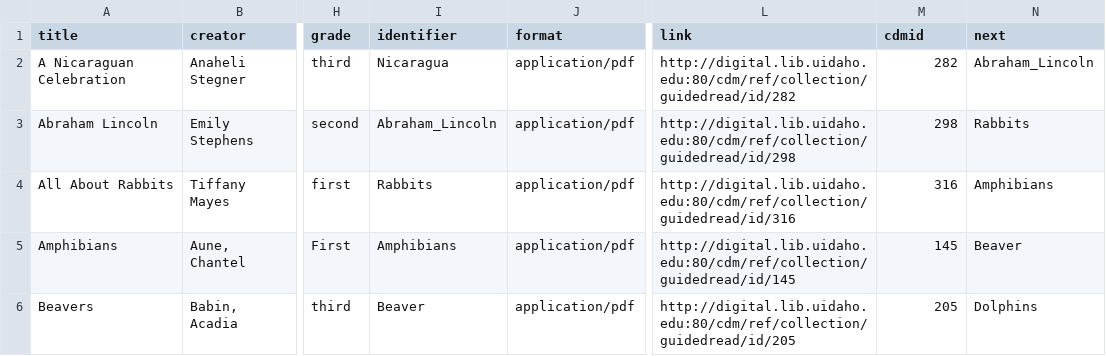
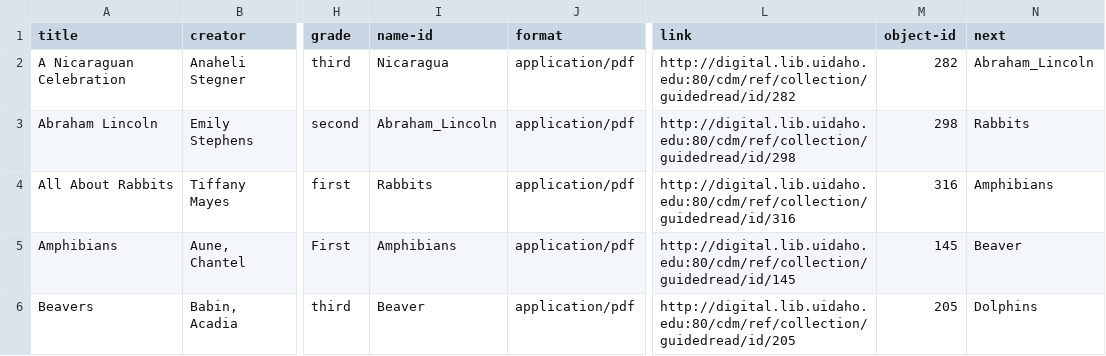
Before and after one commit to uidaholib/jekyll-collection, a CSV file: _data/metadata.csv, drawn as a sheet; only a part is shown, gaps mark what is left out; the diff names each change by its address in the sheet, - before the commit and + after, or states it on an @@ line.

```diff
--- a/_data/metadata.csv
+++ b/_data/metadata.csv
-I1: identifier
+I1: name-id
-M1: cdmid
+M1: object-id
```
Also changed, not shown: _data/metadata-config.csv, 20 other files.
